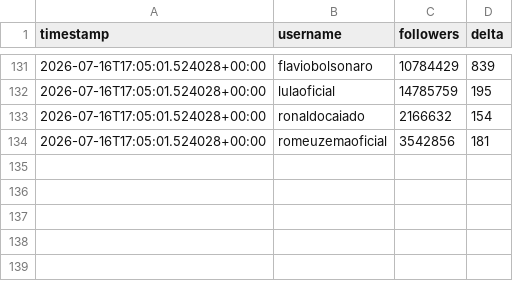
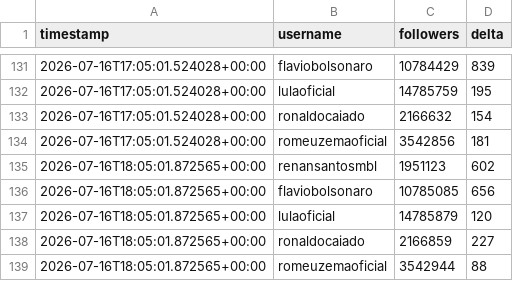
Before and after one commit to jonathanabrantes/engajamento-eleicoes, a CSV file: data/followers.csv, drawn as a sheet; only a part is shown, gaps mark what is left out; the diff names each change by its address in the sheet, - before the commit and + after, or states it on an @@ line.

Commit message:
chore(bot): atualiza followers.csv + evidência HTML zip

```diff
--- a/data/followers.csv
+++ b/data/followers.csv
+row 135: 2026-07-16T18:05:01.872565+00:00 | renansantosmbl | 1951123 | 602
+row 136: 2026-07-16T18:05:01.872565+00:00 | flaviobolsonaro | 10785085 | 656
+row 137: 2026-07-16T18:05:01.872565+00:00 | lulaoficial | 14785879 | 120
+row 138: 2026-07-16T18:05:01.872565+00:00 | ronaldocaiado | 2166859 | 227
+row 139: 2026-07-16T18:05:01.872565+00:00 | romeuzemaoficial | 3542944 | 88
```
Also changed, not shown: 1 other file.
